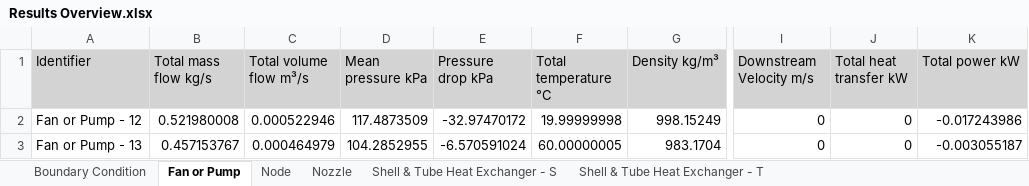
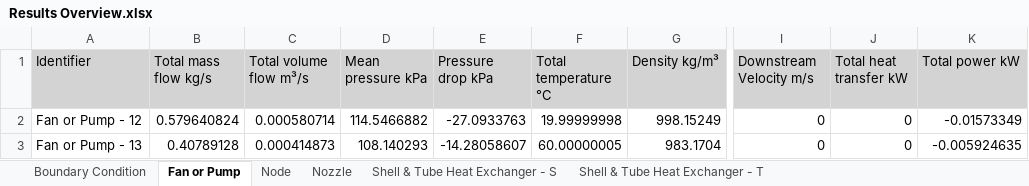
Before and after one commit to hf360F/GA3, an Excel workbook: ga3_project/Tasks/IPS.XcelReporting/Results Overview/Results Overview.xlsx, sheet Fan or Pump, drawn as a sheet; only a part is shown, gaps mark what is left out; values as stored, in another font and other column widths than the file's, no borders; the diff names each change by its address in the sheet, - before the commit and + after, or states it on an @@ line.

Commit message:
added historical test data and historical pump data

```diff
--- a/ga3_project/Tasks/IPS.XcelReporting/Results Overview/Results Overview.xlsx (sheet Fan or Pump)
+++ b/ga3_project/Tasks/IPS.XcelReporting/Results Overview/Results Overview.xlsx (sheet Fan or Pump)
-B2 (Total mass flow kg/s): 0.521980008
+B2 (Total mass flow kg/s): 0.579640824
-C2 (Total volume flow m³/s): 0.000522946
+C2 (Total volume flow m³/s): 0.000580714
-D2 (Mean pressure kPa): 117.4873509
+D2 (Mean pressure kPa): 114.5466882
-E2 (Pressure drop kPa): -32.97470172
+E2 (Pressure drop kPa): -27.0933763
-K2 (Total power kW): -0.017243986
+K2 (Total power kW): -0.01573349
-B3 (Total mass flow kg/s): 0.457153767
+B3 (Total mass flow kg/s): 0.40789128
-C3 (Total volume flow m³/s): 0.000464979
+C3 (Total volume flow m³/s): 0.000414873
-D3 (Mean pressure kPa): 104.2852955
+D3 (Mean pressure kPa): 108.140293
-E3 (Pressure drop kPa): -6.570591024
+E3 (Pressure drop kPa): -14.28058607
-K3 (Total power kW): -0.003055187
+K3 (Total power kW): -0.005924635
```
Also changed, not shown: sheet Nozzle, sheet Node, sheet Shell & Tube Heat Exchanger - S, sheet Shell & Tube Heat Exchanger - T, sheet Boundary Condition, 18 other files.
